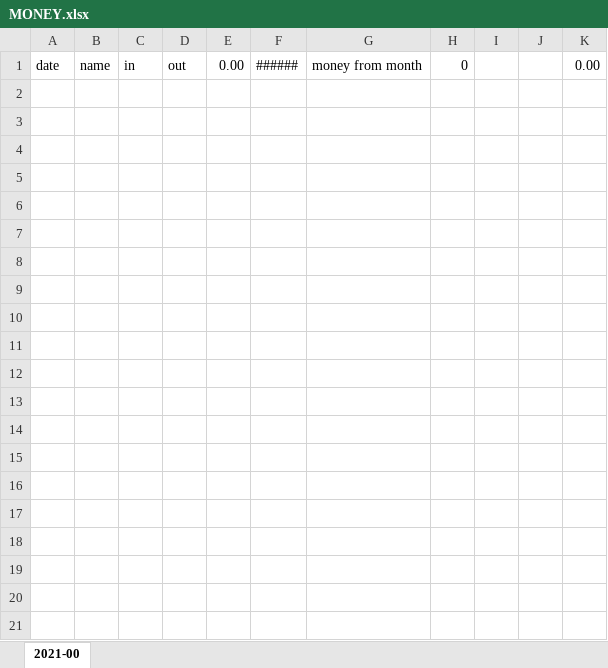
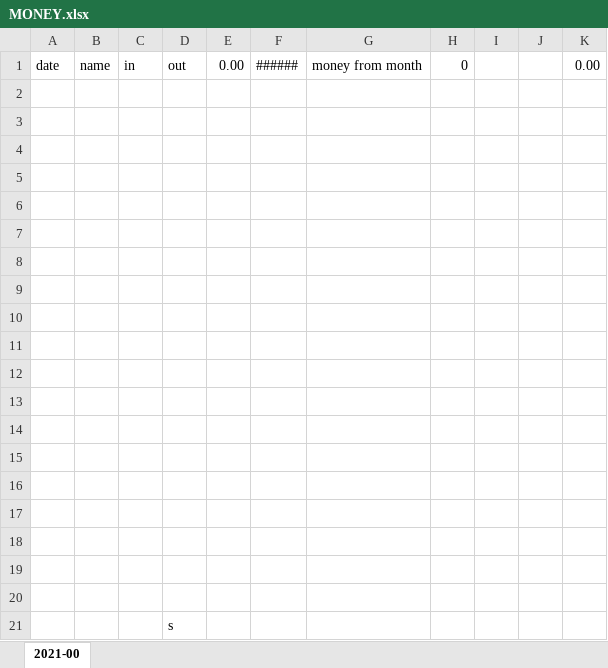
Before and after one commit to donoh5/TDbank-Auto-Ledger, an Excel workbook: MONEY.xlsx, sheet 2021-00, drawn as a sheet; values as stored, in another font and other column widths than the file's, no borders; the diff names each change by its address in the sheet, - before the commit and + after, or states it on an @@ line.

```diff
--- a/MONEY.xlsx (sheet 2021-00)
+++ b/MONEY.xlsx (sheet 2021-00)
+row 2: (empty)
+row 3: (empty)
+row 4: (empty)
+row 5: (empty)
+row 6: (empty)
+row 7: (empty)
+row 8: (empty)
+row 9: (empty)
+row 10: (empty)
+row 11: (empty)
+row 12: (empty)
+row 13: (empty)
+row 14: (empty)
+row 15: (empty)
+row 16: (empty)
+row 17: (empty)
+row 18: (empty)
+row 19: (empty)
+row 20: (empty)
+row 21:  |  |  | s
```
Also changed, not shown: 2 other files.
